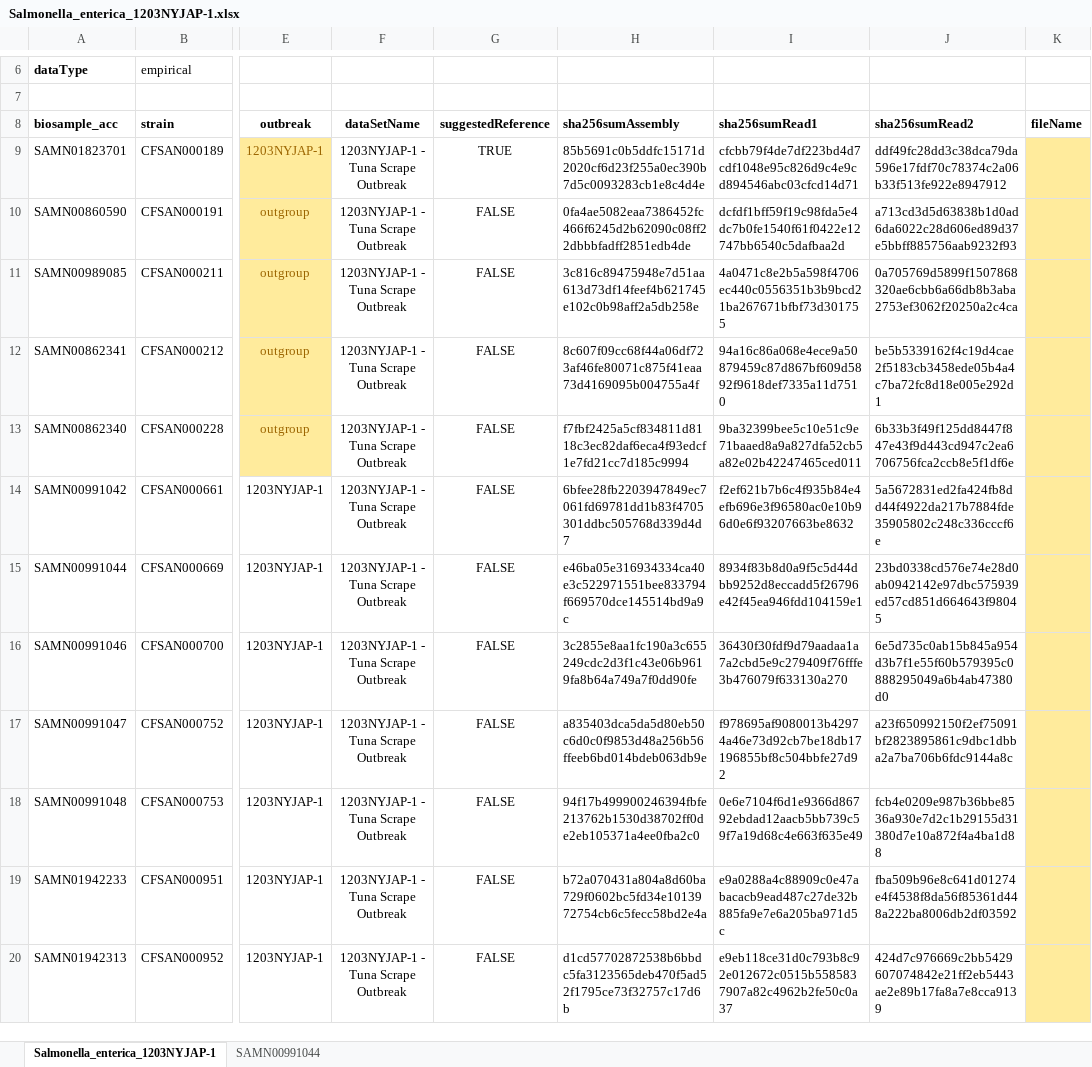
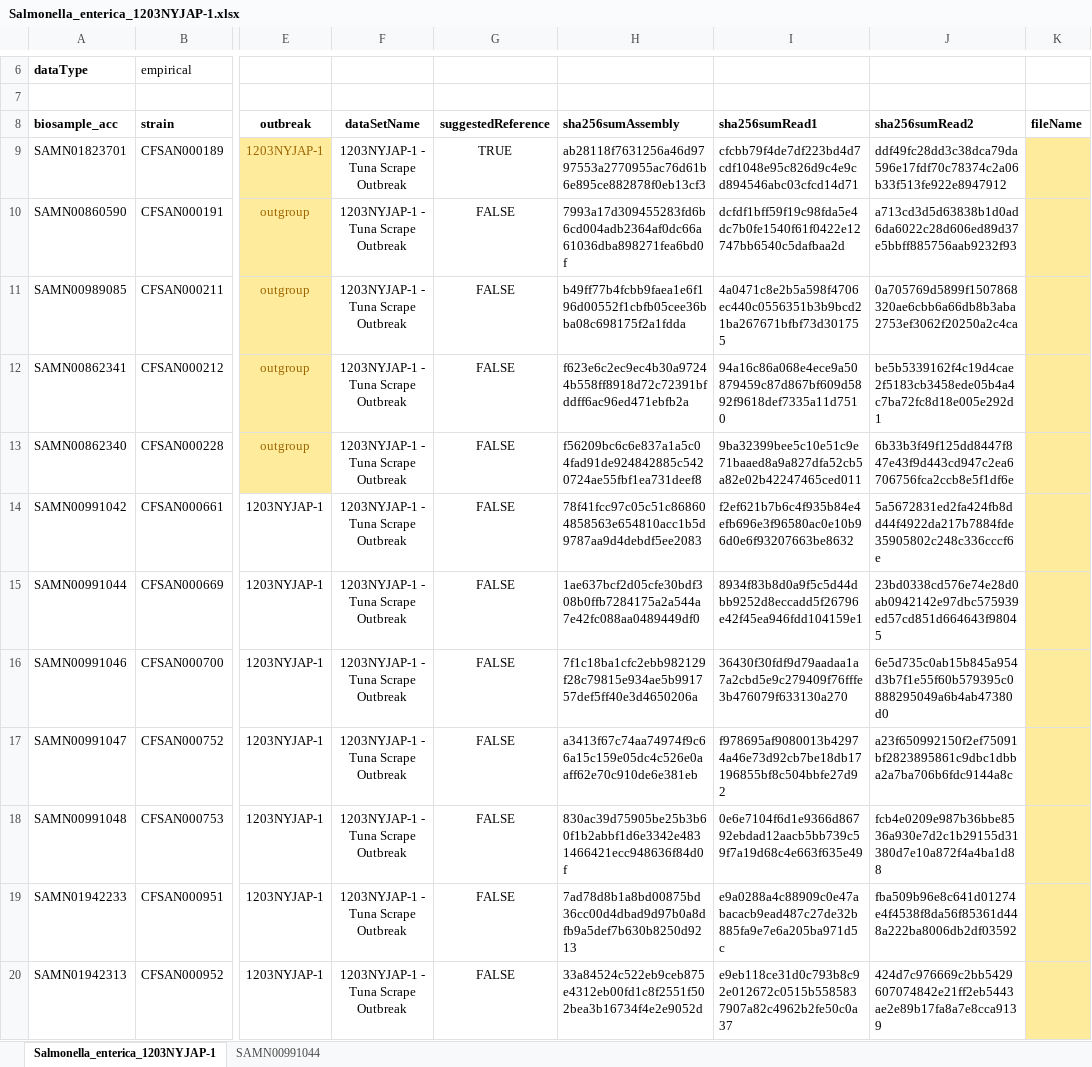
Before and after one commit to WGS-standards-and-analysis/datasets, an Excel workbook: datasets/Salmonella_enterica_1203NYJAP-1.xlsx, sheet Salmonella_enterica_1203NYJAP-1, drawn as a sheet; only a part is shown, gaps mark what is left out; values as stored, in another font and other column widths than the file's, no borders; the diff covers the shown part only; the diff names each change by its address in the sheet, - before the commit and + after, or states it on an @@ line.

Commit message:
corrected hashsums

```diff
--- a/datasets/Salmonella_enterica_1203NYJAP-1.xlsx (sheet Salmonella_enterica_1203NYJAP-1)
+++ b/datasets/Salmonella_enterica_1203NYJAP-1.xlsx (sheet Salmonella_enterica_1203NYJAP-1)
-H9 (sha256sumAssembly): 85b5691c0b5ddfc15171d2020cf6d23f255a0ec390b7d5c0093283cb1e8c4d4e
+H9 (sha256sumAssembly): ab28118f7631256a46d9797553a2770955ac76d61b6e895ce882878f0eb13cf3
-H10 (sha256sumAssembly): 0fa4ae5082eaa7386452fc466f6245d2b62090c08ff22dbbbfadff2851edb4de
+H10 (sha256sumAssembly): 7993a17d309455283fd6b6cd004adb2364af0dc66a61036dba898271fea6bd0f
-H11 (sha256sumAssembly): 3c816c89475948e7d51aa613d73df14feef4b621745e102c0b98aff2a5db258e
+H11 (sha256sumAssembly): b49ff77b4fcbb9faea1e6f196d00552f1cbfb05cee36bba08c698175f2a1fdda
-H12 (sha256sumAssembly): 8c607f09cc68f44a06df723af46fe80071c875f41eaa73d4169095b004755a4f
+H12 (sha256sumAssembly): f623e6c2ec9ec4b30a97244b558ff8918d72c72391bfddff6ac96ed471ebfb2a
-H13 (sha256sumAssembly): f7fbf2425a5cf834811d8118c3ec82daf6eca4f93edcf1e7fd21cc7d185c9994
+H13 (sha256sumAssembly): f56209bc6c6e837a1a5c04fad91de924842885c5420724ae55fbf1ea731deef8
-H14 (sha256sumAssembly): 6bfee28fb2203947849ec7061fd69781dd1b83f4705301ddbc505768d339d4d7
+H14 (sha256sumAssembly): 78f41fcc97c05c51c868604858563e654810acc1b5d9787aa9d4debdf5ee2083
-H15 (sha256sumAssembly): e46ba05e316934334ca40e3c522971551bee833794f669570dce145514bd9a9c
+H15 (sha256sumAssembly): 1ae637bcf2d05cfe30bdf308b0ffb7284175a2a544a7e42fc088aa0489449df0
-H16 (sha256sumAssembly): 3c2855e8aa1fc190a3c655249cdc2d3f1c43e06b9619fa8b64a749a7f0dd90fe
+H16 (sha256sumAssembly): 7f1c18ba1cfc2ebb982129f28c79815e934ae5b991757def5ff40e3d4650206a
-H17 (sha256sumAssembly): a835403dca5da5d80eb50c6d0c0f9853d48a256b56ffeeb6bd014bdeb063db9e
+H17 (sha256sumAssembly): a3413f67c74aa74974f9c66a15c159e05dc4c526e0aaff62e70c910de6e381eb
-H18 (sha256sumAssembly): 94f17b499900246394fbfe213762b1530d38702ff0de2eb105371a4ee0fba2c0
+H18 (sha256sumAssembly): 830ac39d75905be25b3b60f1b2abbf1d6e3342e4831466421ecc948636f84d0f
-H19 (sha256sumAssembly): b72a070431a804a8d60ba729f0602bc5fd34e1013972754cb6c5fecc58bd2e4a
+H19 (sha256sumAssembly): 7ad78d8b1a8bd00875bd36cc00d4dbad9d97b0a8dfb9a5def7b630b8250d9213
-H20 (sha256sumAssembly): d1cd57702872538b6bbdc5fa3123565deb470f5ad52f1795ce73f32757c17d6b
+H20 (sha256sumAssembly): 33a84524c522eb9ceb875e4312eb00fd1c8f2551f502bea3b16734f4e2e9052d
```
Also changed, not shown: 11 edited cells elsewhere in this sheet.
